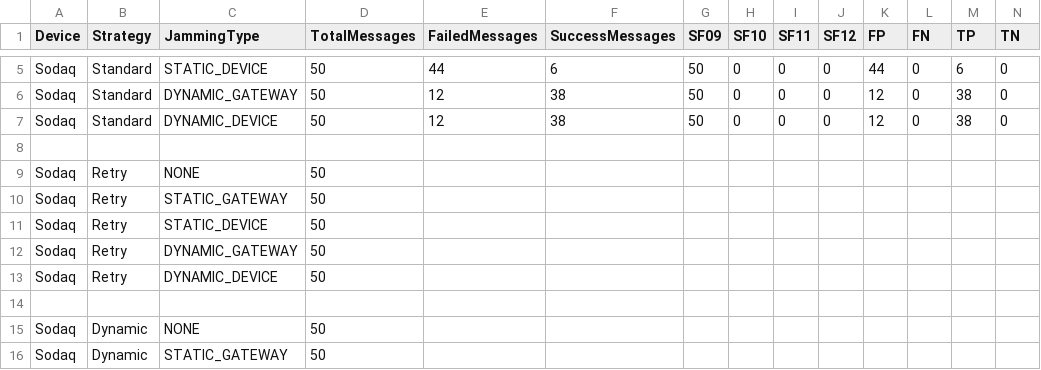
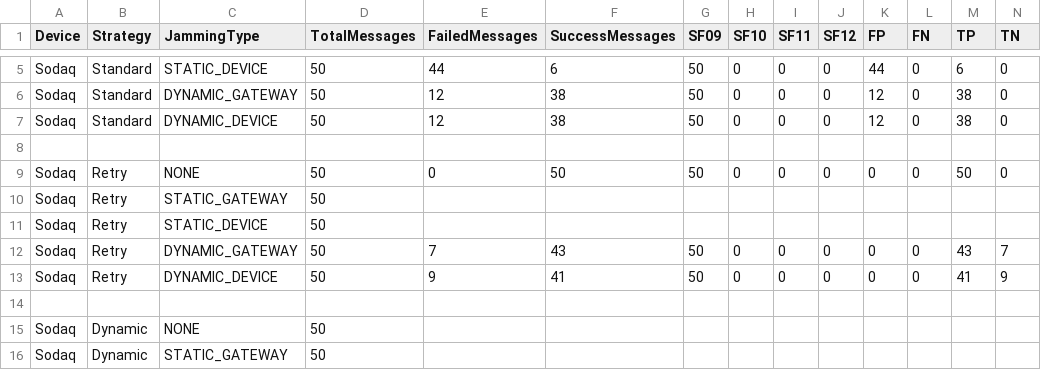
Before and after one commit to jayveedee/LoRaWAN-DoS-Mitigation, a CSV file: ttn/data/device-ttn-combined/article/device_stats.csv, drawn as a sheet; only a part is shown, gaps mark what is left out.

Commit message:
added dj and none logs

```diff
--- a/ttn/data/device-ttn-combined/article/device_stats.csv
+++ b/ttn/data/device-ttn-combined/article/device_stats.csv
@@ -8,7 +8,7 @@ Sodaq,Standard,DYNAMIC_DEVICE,50,12,38,50,0,0,0,12,0,38,0
 
-Sodaq,Retry,NONE,50,
+Sodaq,Retry,NONE,50,0,50,50,0,0,0,0,0,50,0
 Sodaq,Retry,STATIC_GATEWAY,50,
 Sodaq,Retry,STATIC_DEVICE,50,
-Sodaq,Retry,DYNAMIC_GATEWAY,50,
-Sodaq,Retry,DYNAMIC_DEVICE,50,
+Sodaq,Retry,DYNAMIC_GATEWAY,50,7,43,50,0,0,0,0,0,43,7
+Sodaq,Retry,DYNAMIC_DEVICE,50,9,41,50,0,0,0,0,0,41,9
 
```
